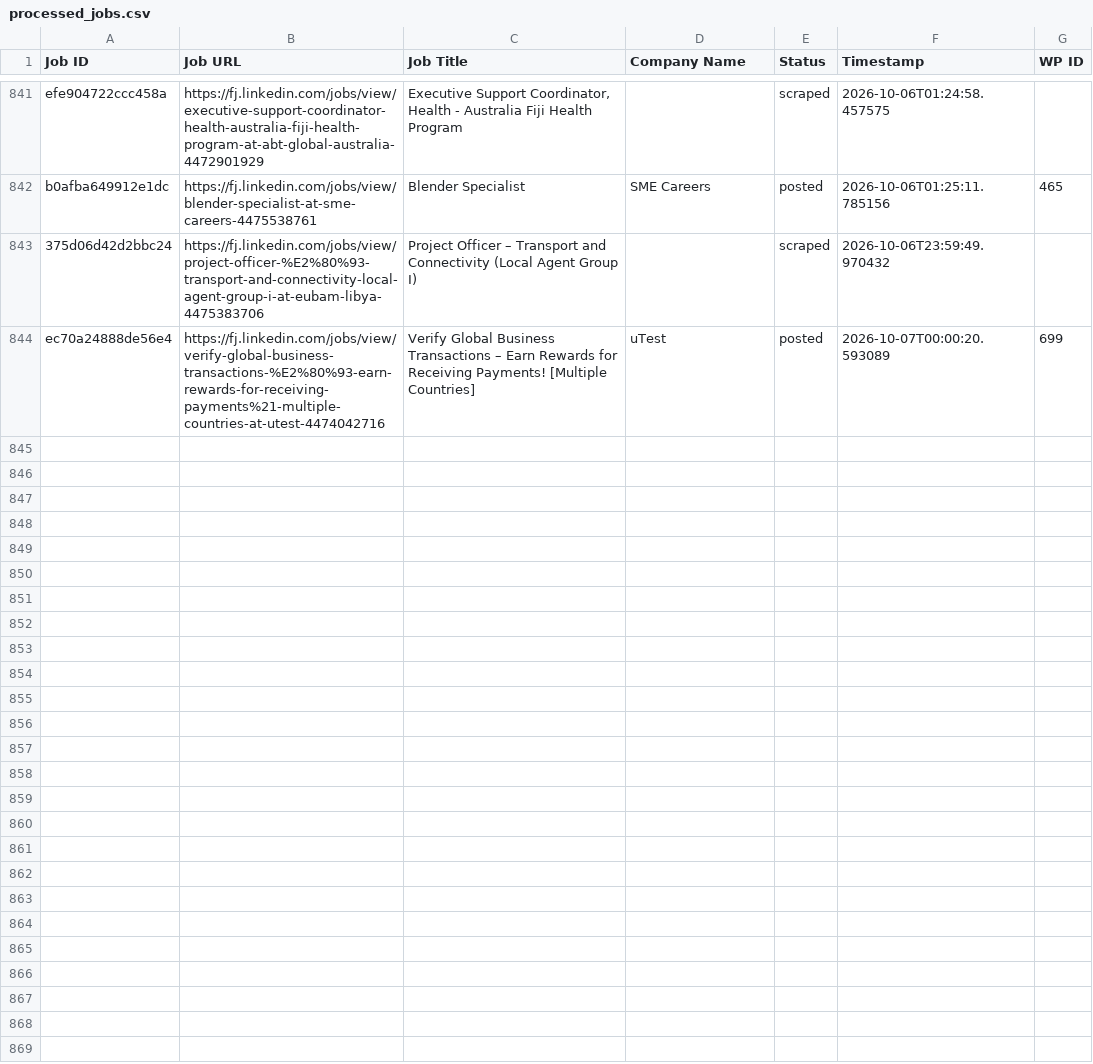
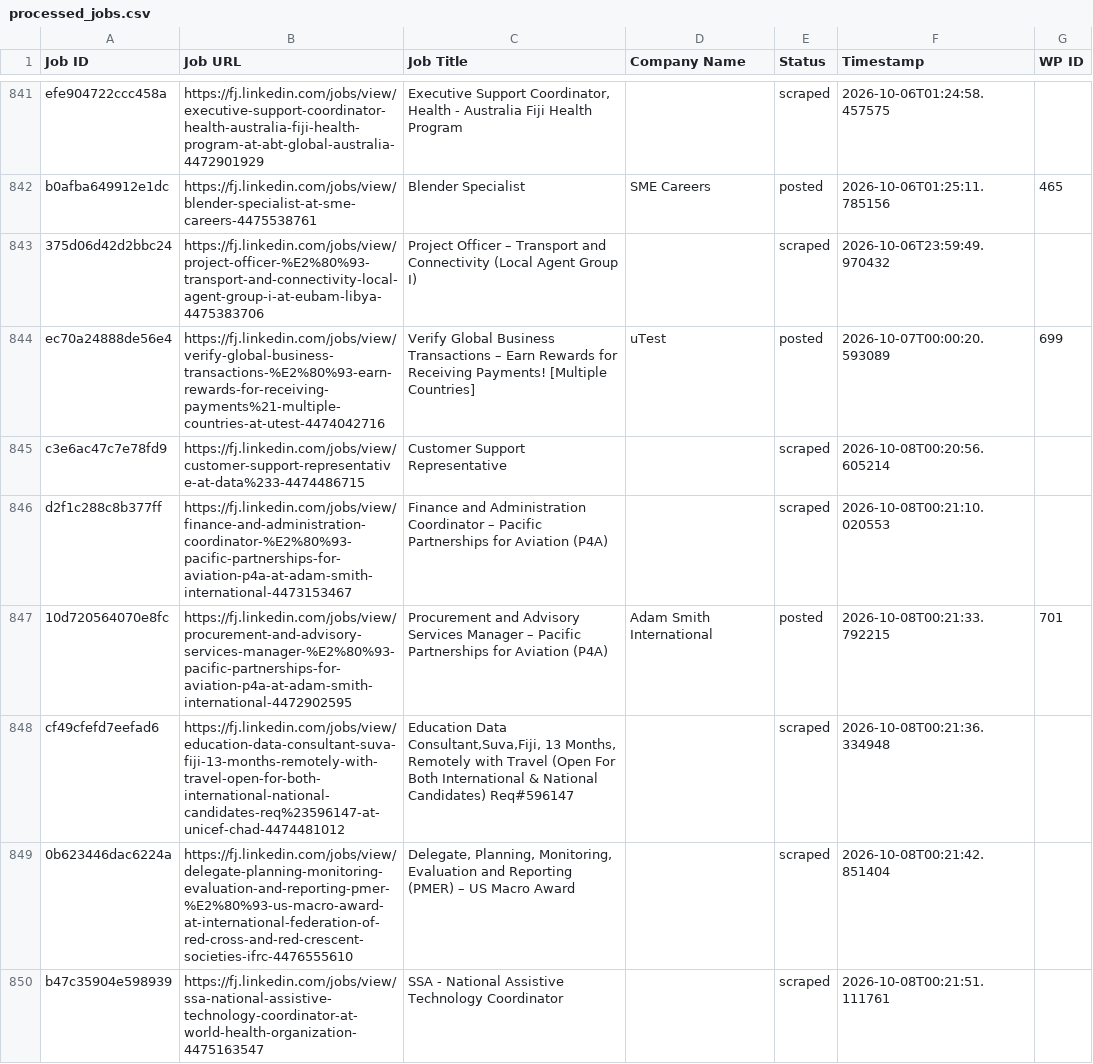
Before and after one commit to innovationinc2000/fj, a CSV file: processed_jobs.csv, drawn as a sheet; only a part is shown, gaps mark what is left out; the diff names each change by its address in the sheet, - before the commit and + after, or states it on an @@ line.

```diff
--- a/processed_jobs.csv
+++ b/processed_jobs.csv
+row 845: c3e6ac47c7e78fd9 | https://fj.linkedin.com/jobs/view/customer-support-representative-at-data%233-4474486715 | Customer Support Representative |  | scraped | 2026-10-08T00:20:56.605214
+row 846: d2f1c288c8b377ff | https://fj.linkedin.com/jobs/view/finance-and-administration-coordinator-%E2%80%93-pacific-partnerships-for-aviation-p4a-at-adam-smith-international-4473153467 | Finance and Administration Coordinator – Pacific Partnerships for Aviation (P4A) |  | scraped | 2026-10-08T00:21:10.020553
+row 847: 10d720564070e8fc | https://fj.linkedin.com/jobs/view/procurement-and-advisory-services-manager-%E2%80%93-pacific-partnerships-for-aviation-p4a-at-adam-smith-international-4472902595 | Procurement and Advisory Services Manager – Pacific Partnerships for Aviation (P4A) | Adam Smith International | posted | 2026-10-08T00:21:33.792215 | 701
+row 848: cf49cfefd7eefad6 | https://fj.linkedin.com/jobs/view/education-data-consultant-suva-fiji-13-months-remotely-with-travel-open-for-both-international-national-candidates-req%23596147-at-unicef-chad-4474481012 | Education Data Consultant,Suva,Fiji, 13 Months, Remotely with Travel (Open For Both International & National Candidates) Req#596147 |  | scraped | 2026-10-08T00:21:36.334948
+row 849: 0b623446dac6224a | https://fj.linkedin.com/jobs/view/delegate-planning-monitoring-evaluation-and-reporting-pmer-%E2%80%93-us-macro-award-at-international-federation-of-red-cross-and-red-crescent-societies-ifrc-4476555610 | Delegate, Planning, Monitoring, Evaluation and Reporting (PMER) – US Macro Award |  | scraped | 2026-10-08T00:21:42.851404
+row 850: b47c35904e598939 | https://fj.linkedin.com/jobs/view/ssa-national-assistive-technology-coordinator-at-world-health-organization-4475163547 | SSA - National Assistive Technology Coordinator |  | scraped | 2026-10-08T00:21:51.111761
```
